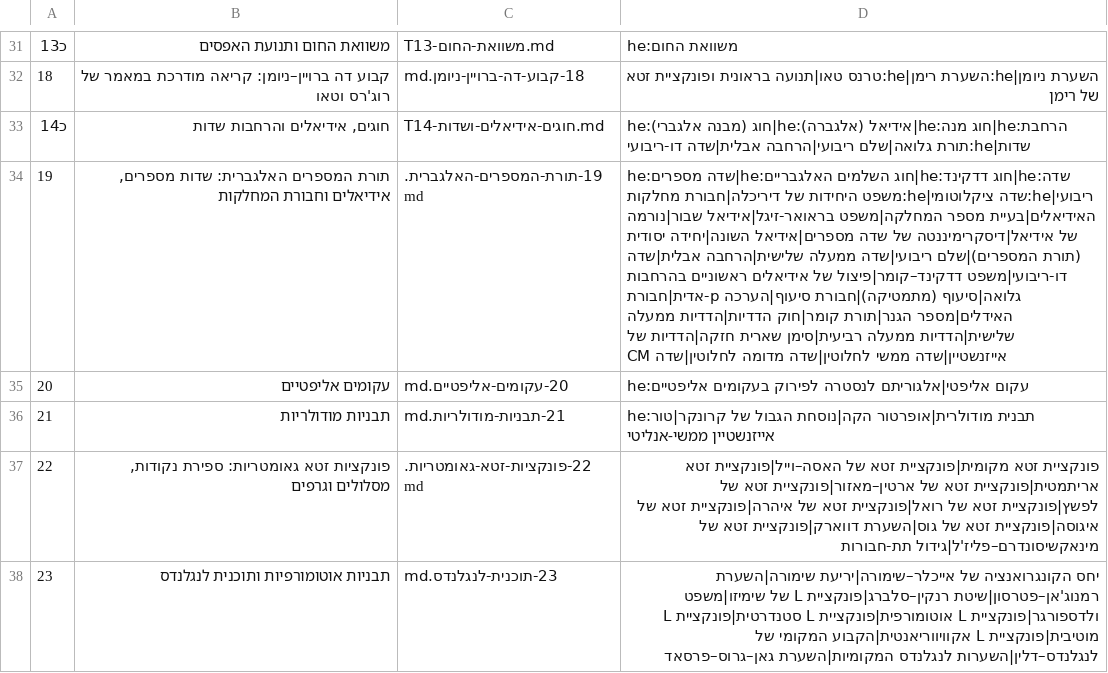
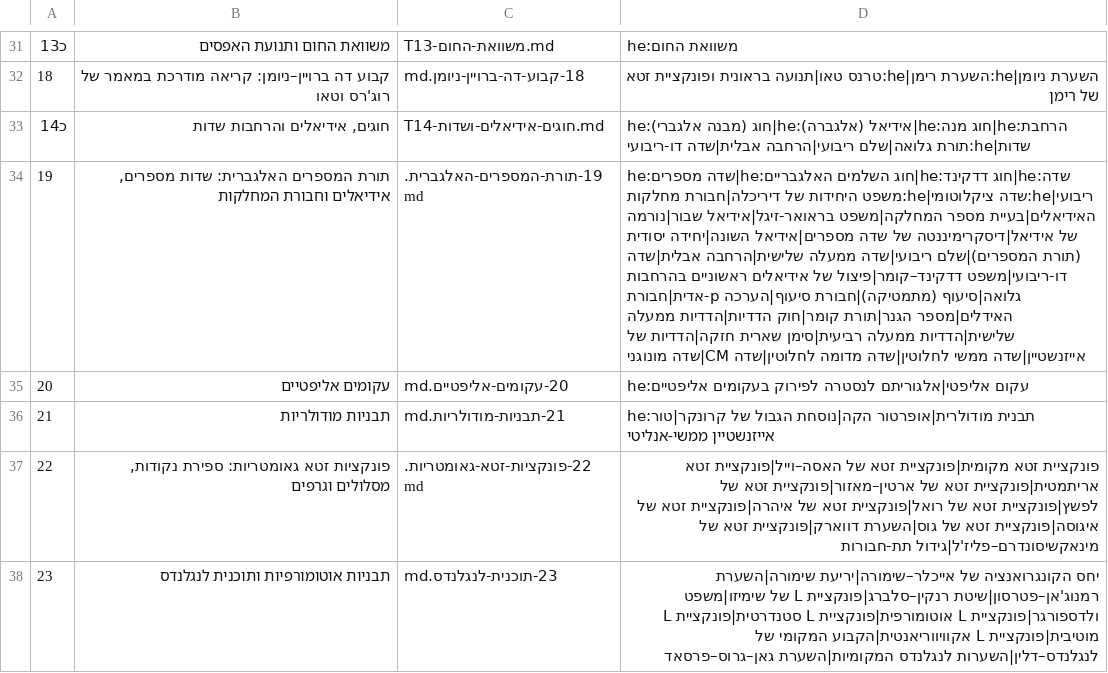
Before and after one commit to gershonavi/WIKI, a TSV file: course/units.tsv, drawn as a sheet; only a part is shown, gaps mark what is left out; the diff names each change by its address in the sheet, - before the commit and + after, or states it on an @@ line.

```diff
--- a/course/units.tsv
+++ b/course/units.tsv
-D34: …מדומה לחלוטין|שדה CM
+D34: …מדומה לחלוטין|שדה CM|שדה מונוגני
```
Also changed, not shown: sources.tsv, 10 other files.
